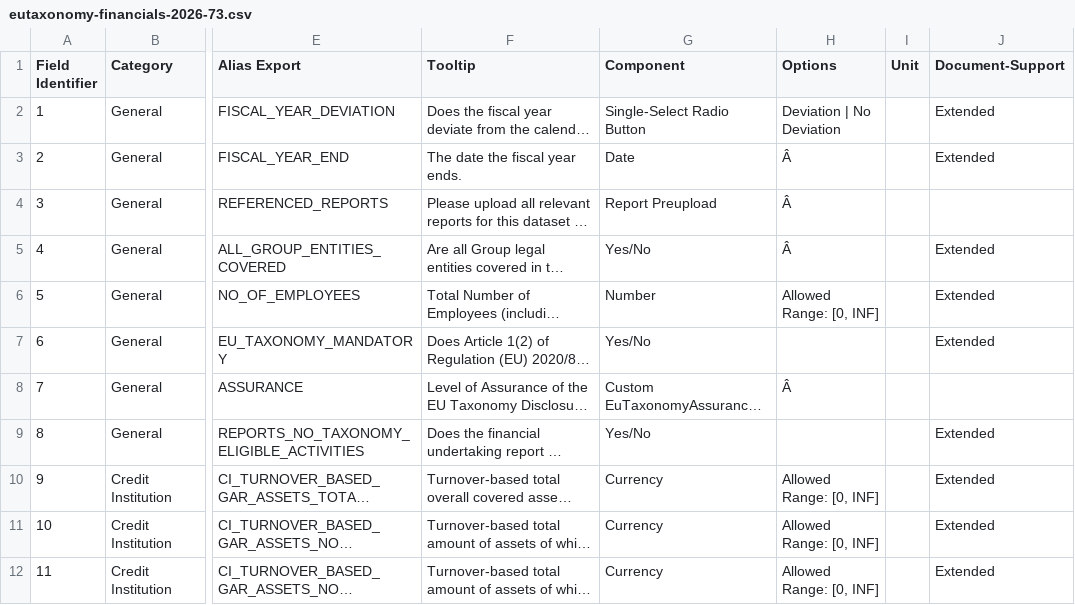
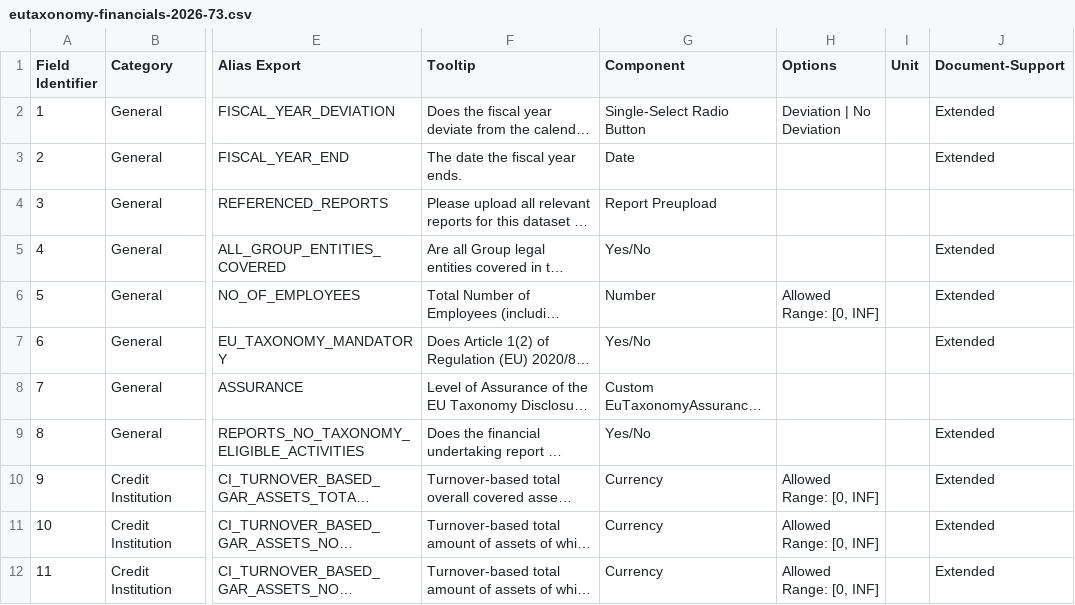
Before and after one commit to d-fine/Dataland, a CSV file: dataland-framework-toolbox/inputs/eutaxonomy-financials-2026-73/eutaxonomy-financials-2026-73.csv, drawn as a sheet; only a part is shown, gaps mark what is left out; long unchanged cells end in …; the diff covers the shown part only; the diff names each change by its address in the sheet, - before the commit and + after, or states it on an @@ line.

```diff
--- a/dataland-framework-toolbox/inputs/eutaxonomy-financials-2026-73/eutaxonomy-financials-2026-73.csv
+++ b/dataland-framework-toolbox/inputs/eutaxonomy-financials-2026-73/eutaxonomy-financials-2026-73.csv
-H3:H5 (Options): Â
+H3:H5 (Options): (empty)
-H8 (Options): Â
+H8 (Options): (empty)
```
Also changed, not shown: 11 edited cells elsewhere in this file, 14 other files.
